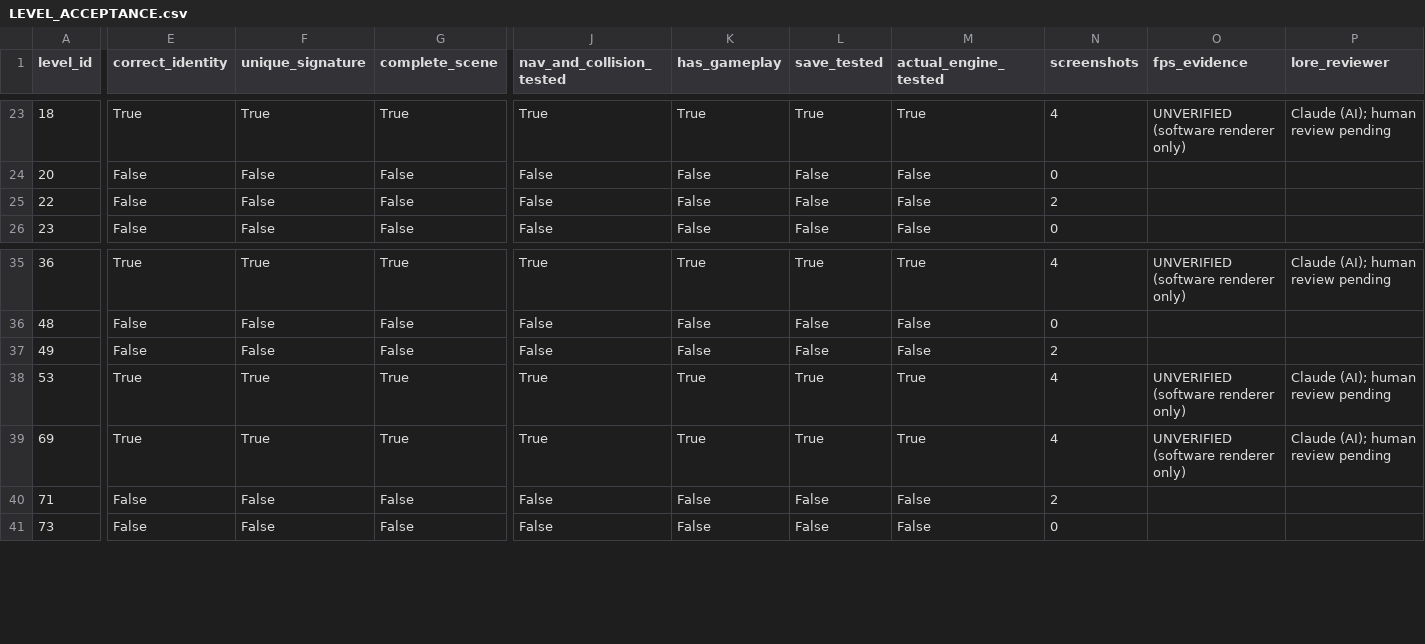
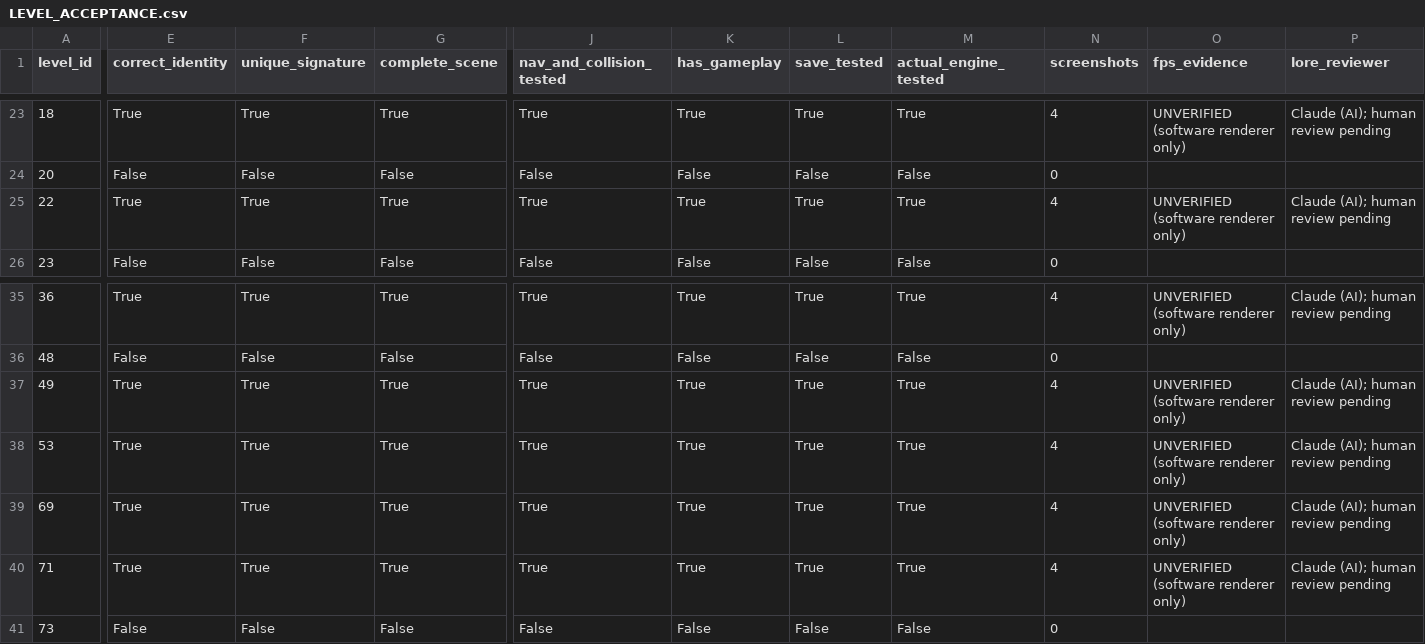
Before and after one commit to GitGuanjie/Lost-Frequency-Claude, a CSV file: reports/LEVEL_ACCEPTANCE.csv, drawn as a sheet; only a part is shown, gaps mark what is left out; the diff covers the shown part only; the diff names each change by its address in the sheet, - before the commit and + after, or states it on an @@ line.

```diff
--- a/reports/LEVEL_ACCEPTANCE.csv
+++ b/reports/LEVEL_ACCEPTANCE.csv
-E25 (correct_identity): False
+E25 (correct_identity): True
-F25 (unique_signature): False
+F25 (unique_signature): True
-G25 (complete_scene): False
+G25 (complete_scene): True
-J25 (nav_and_collision_tested): False
+J25 (nav_and_collision_tested): True
-K25 (has_gameplay): False
+K25 (has_gameplay): True
-L25 (save_tested): False
+L25 (save_tested): True
-M25 (actual_engine_tested): False
+M25 (actual_engine_tested): True
-N25 (screenshots): 2
+N25 (screenshots): 4
-O25 (fps_evidence): (empty)
+O25 (fps_evidence): UNVERIFIED (software renderer only)
-P25 (lore_reviewer): (empty)
+P25 (lore_reviewer): Claude (AI); human review pending
-E37 (correct_identity): False
+E37 (correct_identity): True
-F37 (unique_signature): False
+F37 (unique_signature): True
-G37 (complete_scene): False
+G37 (complete_scene): True
-J37 (nav_and_collision_tested): False
+J37 (nav_and_collision_tested): True
-K37 (has_gameplay): False
+K37 (has_gameplay): True
-L37 (save_tested): False
+L37 (save_tested): True
-M37 (actual_engine_tested): False
+M37 (actual_engine_tested): True
-N37 (screenshots): 2
+N37 (screenshots): 4
-O37 (fps_evidence): (empty)
+O37 (fps_evidence): UNVERIFIED (software renderer only)
-P37 (lore_reviewer): (empty)
+P37 (lore_reviewer): Claude (AI); human review pending
-E40 (correct_identity): False
+E40 (correct_identity): True
-F40 (unique_signature): False
+F40 (unique_signature): True
-G40 (complete_scene): False
+G40 (complete_scene): True
-J40 (nav_and_collision_tested): False
+J40 (nav_and_collision_tested): True
-K40 (has_gameplay): False
+K40 (has_gameplay): True
-L40 (save_tested): False
+L40 (save_tested): True
-M40 (actual_engine_tested): False
+M40 (actual_engine_tested): True
-N40 (screenshots): 2
+N40 (screenshots): 4
-O40 (fps_evidence): (empty)
+O40 (fps_evidence): UNVERIFIED (software renderer only)
-P40 (lore_reviewer): (empty)
+P40 (lore_reviewer): Claude (AI); human review pending
```
Also changed, not shown: 59 edited cells elsewhere in this file, 8 other files.
